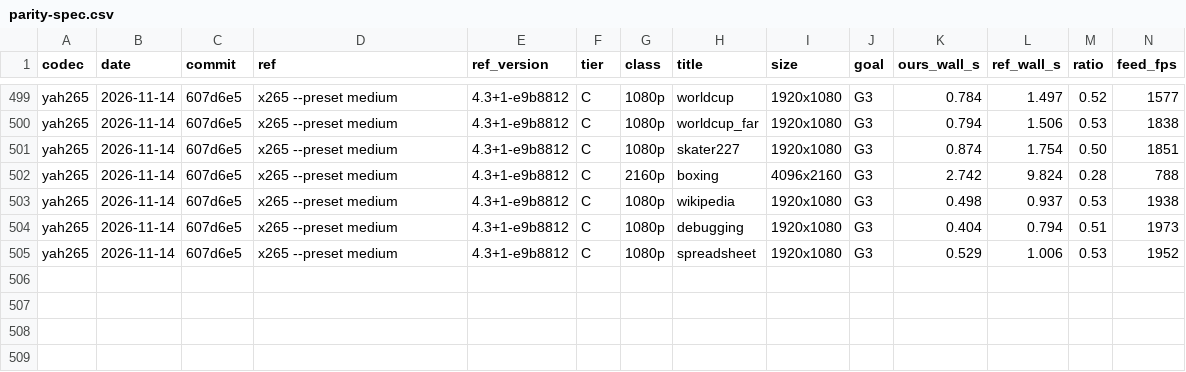
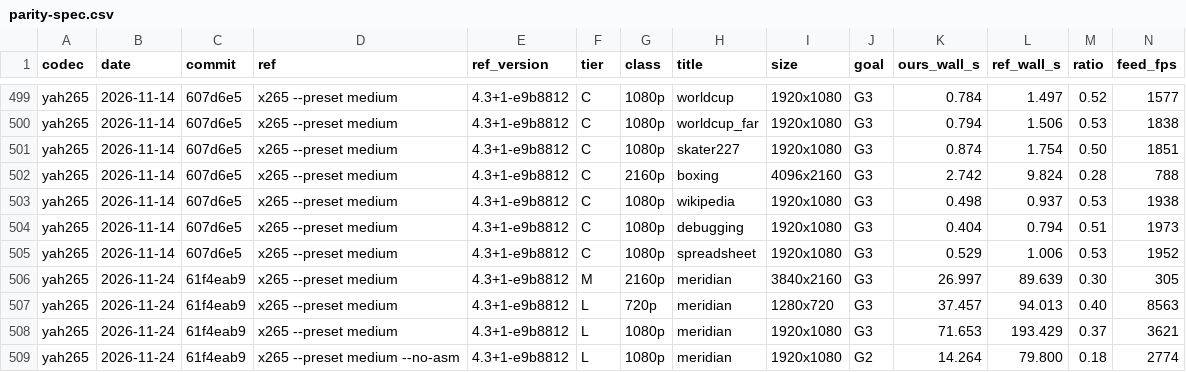
Before and after one commit to terranvigil/yah265, a CSV file: docs/data/parity-spec.csv, drawn as a sheet; only a part is shown, gaps mark what is left out; rows hold the shown columns only; the diff names each change by its address in the sheet, - before the commit and + after, or states it on an @@ line.

```diff
--- a/docs/data/parity-spec.csv
+++ b/docs/data/parity-spec.csv
+row 506: yah265 | 2026-11-24 | 61f4eab9 | x265 --preset medium | 4.3+1-e9b8812 | M | 2160p | meridian | 3840x2160 | G3 | 26.997 | 89.639 | 0.30 | 305
+row 507: yah265 | 2026-11-24 | 61f4eab9 | x265 --preset medium | 4.3+1-e9b8812 | L | 720p | meridian | 1280x720 | G3 | 37.457 | 94.013 | 0.40 | 8563
+row 508: yah265 | 2026-11-24 | 61f4eab9 | x265 --preset medium | 4.3+1-e9b8812 | L | 1080p | meridian | 1920x1080 | G3 | 71.653 | 193.429 | 0.37 | 3621
+row 509: yah265 | 2026-11-24 | 61f4eab9 | x265 --preset medium --no-asm | 4.3+1-e9b8812 | L | 1080p | meridian | 1920x1080 | G2 | 14.264 | 79.800 | 0.18 | 2774
```
Also changed, not shown: docs/data/parity-spec-runs.csv, 3 other files.
